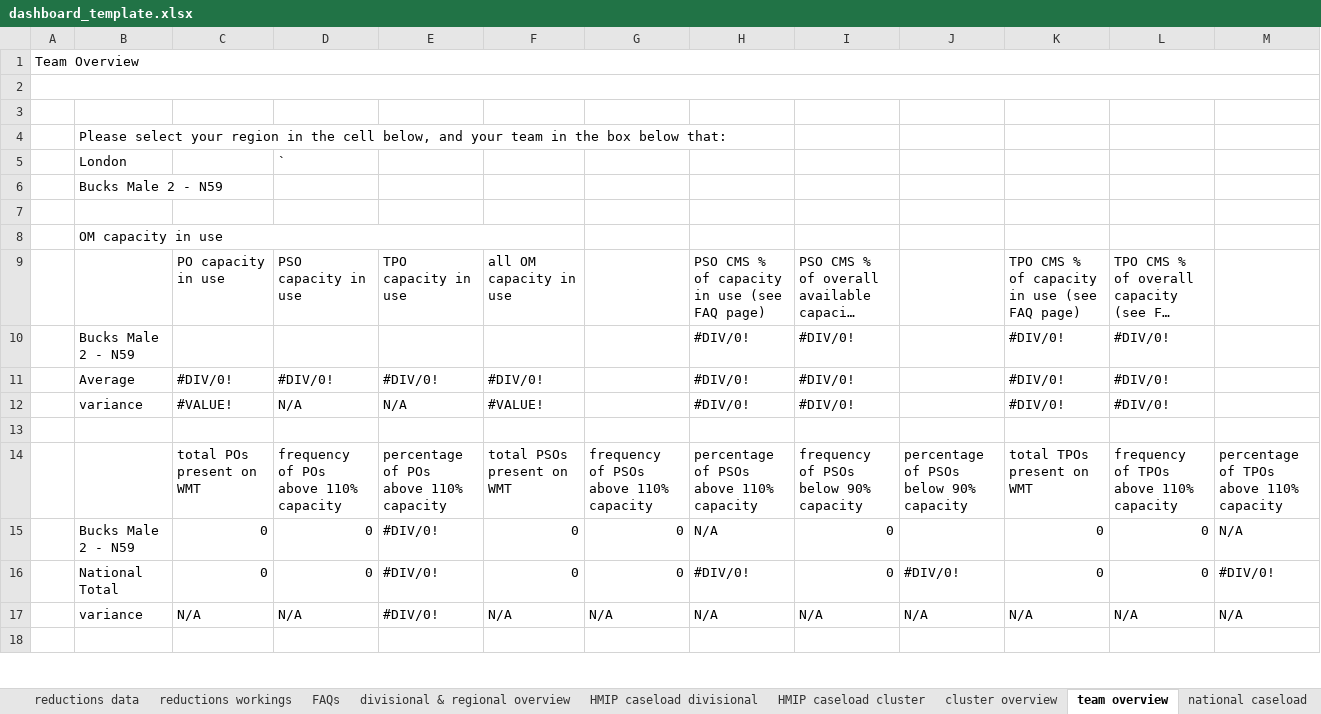
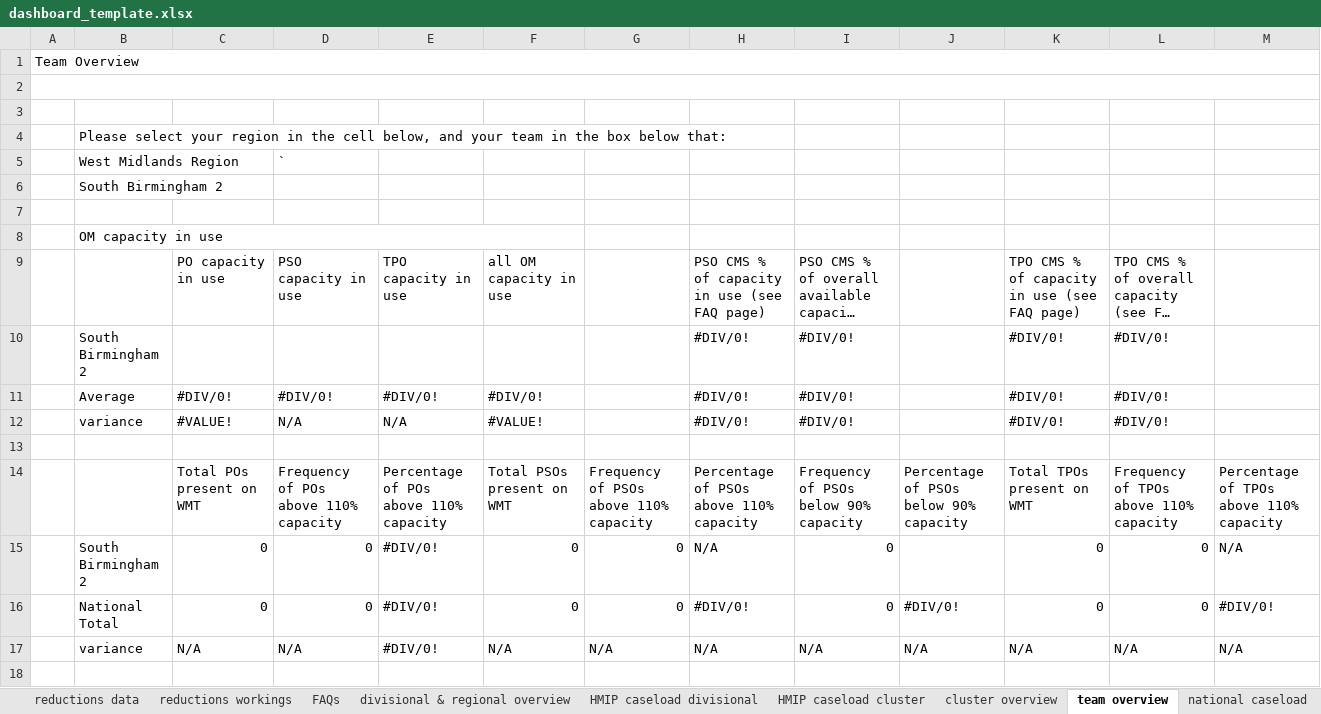
Before and after one commit to ministryofjustice/wmt-worker, an Excel workbook: app/templates/dashboard_template.xlsx, sheet team overview, drawn as a sheet; only a part is shown; long unchanged cells end in …; values as stored, in another font and other column widths than the file's, no cell formats; charts and pictures and conditional formats not drawn; the diff covers the shown part only; the diff names each change by its address in the sheet, - before the commit and + after, or states it on an @@ line.

```diff
--- a/app/templates/dashboard_template.xlsx (sheet team overview)
+++ b/app/templates/dashboard_template.xlsx (sheet team overview)
-B5: London
+B5: West Midlands Region
-B6: Bucks Male 2 - N59
+B6: South Birmingham 2
-B10: Bucks Male 2 - N59
+B10: South Birmingham 2
-C14: total POs present on WMT
+C14: Total POs present on WMT
-D14: frequency of POs above 110% capacity
+D14: Frequency of POs above 110% capacity
-E14: percentage of POs above 110% capacity
+E14: Percentage of POs above 110% capacity
-F14: total PSOs present on WMT
+F14: Total PSOs present on WMT
-G14: frequency of PSOs above 110% capacity
+G14: Frequency of PSOs above 110% capacity
-H14: percentage of PSOs above 110% capacity
+H14: Percentage of PSOs above 110% capacity
-I14: frequency of PSOs below 90% capacity
+I14: Frequency of PSOs below 90% capacity
-J14: percentage of PSOs below 90% capacity
+J14: Percentage of PSOs below 90% capacity
-K14: total TPOs present on WMT
+K14: Total TPOs present on WMT
-L14: frequency of TPOs above 110% capacity
+L14: Frequency of TPOs above 110% capacity
-M14: percentage of TPOs above 110% capacity
+M14: Percentage of TPOs above 110% capacity
-B15: Bucks Male 2 - N59
+B15: South Birmingham 2
```
Also changed, not shown: 14 added rows, 2 removed rows, 8 moved rows, 23 edited cells and merged cells elsewhere in this sheet, sheet PDUs, sheet reasons for reduction division, sheet cluster overview, sheet divisional & regional overview, sheet reductions workings, sheet divisional & regional caseload, 18 more sheets, cell formats, formulas that keep their value, hidden cells, charts or pictures.
